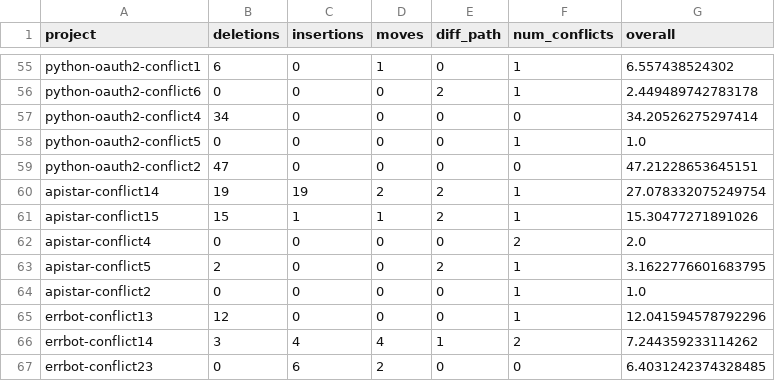
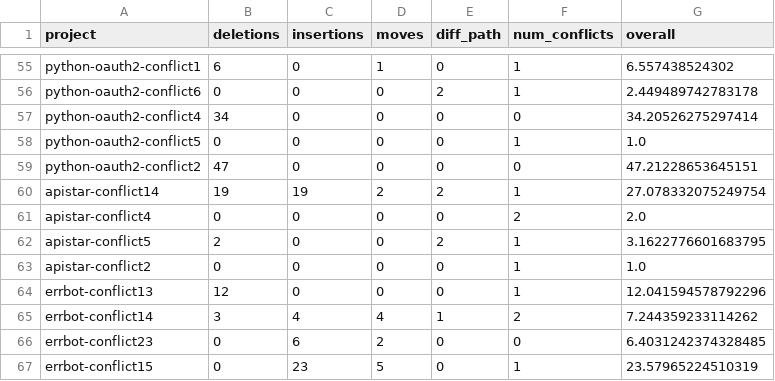
Before and after one commit to ace-design/git-merge-adv, a CSV file: demos/python_case_studies/demo_results/CompressedTree.csv, drawn as a sheet; only a part is shown, gaps mark what is left out; the shorter side is filled out with more unchanged rows.

```diff
--- a/demos/python_case_studies/demo_results/CompressedTree.csv
+++ b/demos/python_case_studies/demo_results/CompressedTree.csv
@@ -60,3 +60,2 @@ python-oauth2-conflict2,47,0,0,0,0,47.21228653645151
 apistar-conflict14,19,19,2,2,1,27.078332075249754
-apistar-conflict15,15,1,1,2,1,15.30477271891026
 apistar-conflict4,0,0,0,0,2,2.0
```
Also changed, not shown: demos/python_case_studies/demo_results/MethodUnion.csv, 10 other files.
